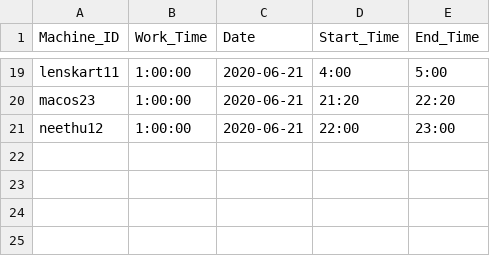
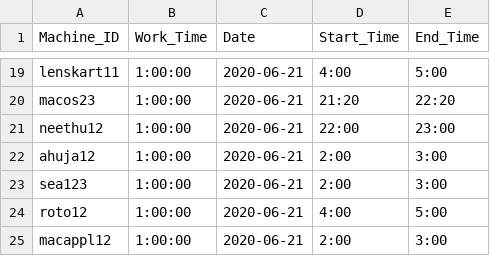
Before and after one commit to pranavchandran/Insphere_ideas-assignment_1, a CSV file: worktime_records.csv, drawn as a sheet; only a part is shown, gaps mark what is left out; the diff names each change by its address in the sheet, - before the commit and + after, or states it on an @@ line.

```diff
--- a/worktime_records.csv
+++ b/worktime_records.csv
+row 22: ahuja12 | 1:00:00 | 2020-06-21 | 2:00 | 3:00
+row 23: sea123 | 1:00:00 | 2020-06-21 | 2:00 | 3:00
+row 24: roto12 | 1:00:00 | 2020-06-21 | 4:00 | 5:00
+row 25: macappl12 | 1:00:00 | 2020-06-21 | 2:00 | 3:00
```
Also changed, not shown: 2.csv, 2 other files.
